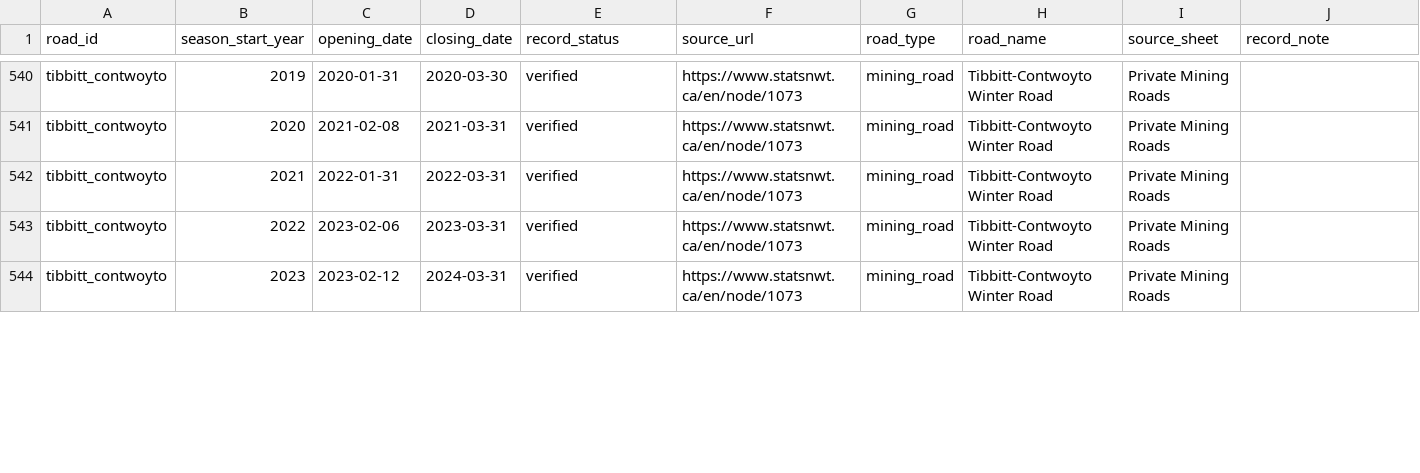
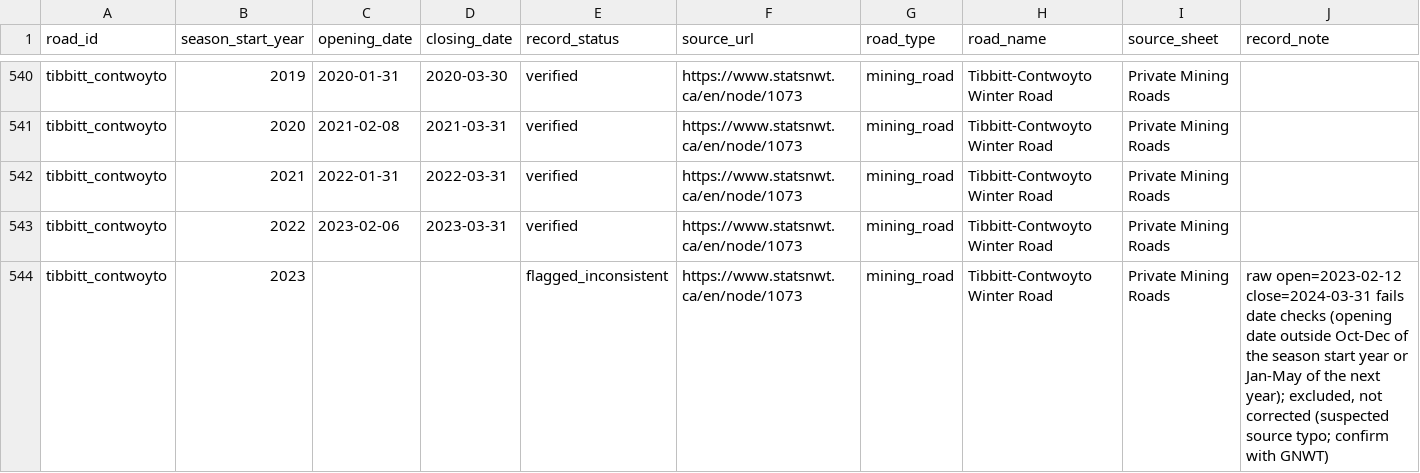
Before and after one commit to aneesh-6220/frostline, a CSV file: data/processed/road_operations.csv, drawn as a sheet; only a part is shown, gaps mark what is left out; the diff covers the shown part only.

```diff
--- a/data/processed/road_operations.csv
+++ b/data/processed/road_operations.csv
@@ -543,2 +543,2 @@ tibbitt_contwoyto,2021,2022-01-31,2022-03-31,verified,https://www.statsnwt.ca/en
 tibbitt_contwoyto,2022,2023-02-06,2023-03-31,verified,https://www.statsnwt.ca/en/node/1073,mining_road,Tibbitt-Contwoyto Winter Road,Private Mining Roads,
-tibbitt_contwoyto,2023,2023-02-12,2024-03-31,verified,https://www.statsnwt.ca/en/node/1073,mining_road,Tibbitt-Contwoyto Winter Road,Private Mining Roads,
+tibbitt_contwoyto,2023,,,flagged_inconsistent,https://www.statsnwt.ca/en/node/1073,mining_road,Tibbitt-Contwoyto Winter Road,Private Mining Roads,"raw open=2023-02-12 close=2024-03-31 fails date checks (opening date outside Oct-Dec of the season start year or Jan-May of the next year); excluded, not corrected (suspected source typo; confirm with GNWT)"
```
Also changed, not shown: 6 edited cells elsewhere in this file, data/processed/extended_season_metrics.csv, data/processed/road_climate_correlations.csv, 33 other files.
